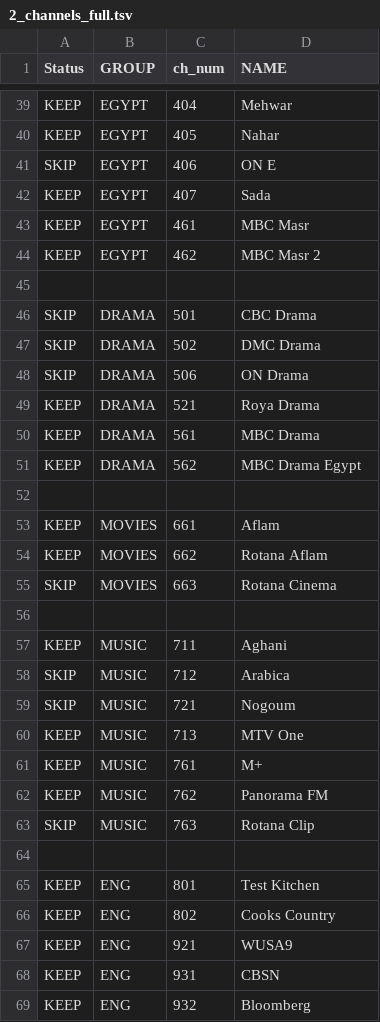
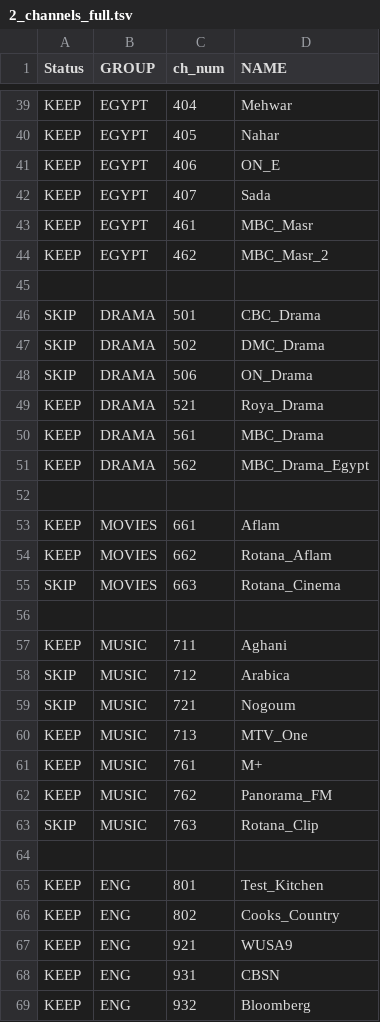
Before and after one commit to skabajah/saturn, a TSV file: 2_channels_full.tsv, drawn as a sheet; only a part is shown, gaps mark what is left out; the diff covers the shown part only.

```diff
--- a/2_channels_full.tsv
+++ b/2_channels_full.tsv
@@ -40,17 +40,17 @@ KEEP	EGYPT	404	Mehwar
 KEEP	EGYPT	405	Nahar
-SKIP	EGYPT	406	ON E
+KEEP	EGYPT	406	ON_E
 KEEP	EGYPT	407	Sada
-KEEP	EGYPT	461	MBC Masr
-KEEP	EGYPT	462	MBC Masr 2
+KEEP	EGYPT	461	MBC_Masr
+KEEP	EGYPT	462	MBC_Masr_2
 			
-SKIP	DRAMA	501	CBC Drama
-SKIP	DRAMA	502	DMC Drama
-SKIP	DRAMA	506	ON Drama
-KEEP	DRAMA	521	Roya Drama
-KEEP	DRAMA	561	MBC Drama
-KEEP	DRAMA	562	MBC Drama Egypt
+SKIP	DRAMA	501	CBC_Drama
+SKIP	DRAMA	502	DMC_Drama
+SKIP	DRAMA	506	ON_Drama
+KEEP	DRAMA	521	Roya_Drama
+KEEP	DRAMA	561	MBC_Drama
+KEEP	DRAMA	562	MBC_Drama_Egypt
 			
 KEEP	MOVIES	661	Aflam
-KEEP	MOVIES	662	Rotana Aflam
-SKIP	MOVIES	663	Rotana Cinema
+KEEP	MOVIES	662	Rotana_Aflam
+SKIP	MOVIES	663	Rotana_Cinema
 			
@@ -59,9 +59,9 @@ SKIP	MUSIC	712	Arabica
 SKIP	MUSIC	721	Nogoum
-KEEP	MUSIC	713	MTV One
+KEEP	MUSIC	713	MTV_One
 KEEP	MUSIC	761	M+
-KEEP	MUSIC	762	Panorama FM
-SKIP	MUSIC	763	Rotana Clip
+KEEP	MUSIC	762	Panorama_FM
+SKIP	MUSIC	763	Rotana_Clip
 			
-KEEP	ENG	801	Test Kitchen
-KEEP	ENG	802	Cooks Country
+KEEP	ENG	801	Test_Kitchen
+KEEP	ENG	802	Cooks_Country
 KEEP	ENG	921	WUSA9
```
Also changed, not shown: 16 edited cells elsewhere in this file, 5 other files.
